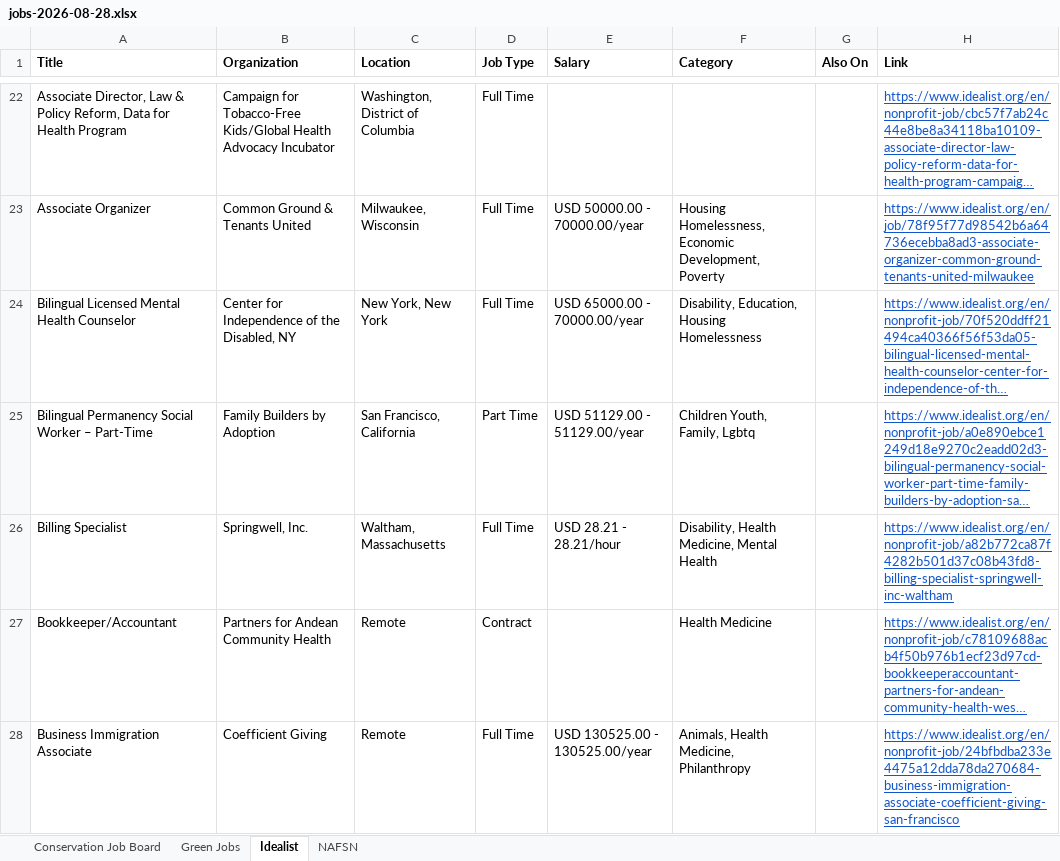
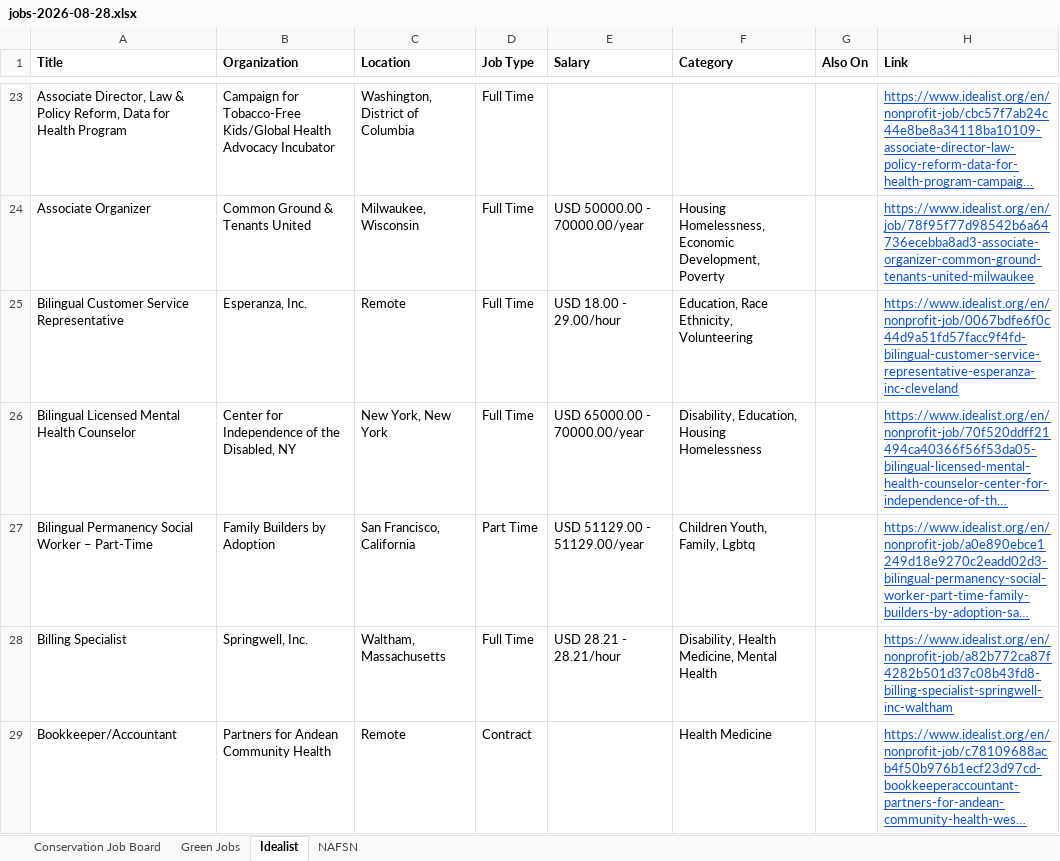
Before and after one commit to dchandarana07/jobs-digest, an Excel workbook: docs/xlsx/jobs-2026-08-28.xlsx, sheet Idealist, drawn as a sheet; only a part is shown, gaps mark what is left out; the shorter side is filled out with more unchanged rows; long unchanged cells end in …; values as stored, in another font and other column widths than the file's, no borders; the diff covers the shown part only; the diff names each change by its address in the sheet, - before the commit and + after, or states it on an @@ line.

```diff
--- a/docs/xlsx/jobs-2026-08-28.xlsx (sheet Idealist)
+++ b/docs/xlsx/jobs-2026-08-28.xlsx (sheet Idealist)
+row 25: Bilingual Customer Service Representative | Esperanza, Inc. | Remote | Full Time | USD 18.00 - 29.00/hour | Education, Race Ethnicity, Volunteering |  | https://www.idealist.org/en/nonprofit-job/0067bdfe6f0c44d9a51fd57facc9f4fd-bilingual-customer-service-representative-esperanza-inc-cleveland
```
Also changed, not shown: 6 added rows elsewhere in this sheet, 5 other files.
